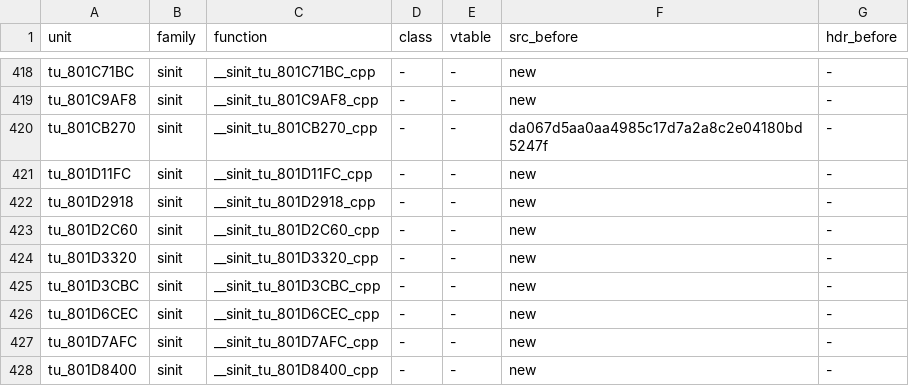
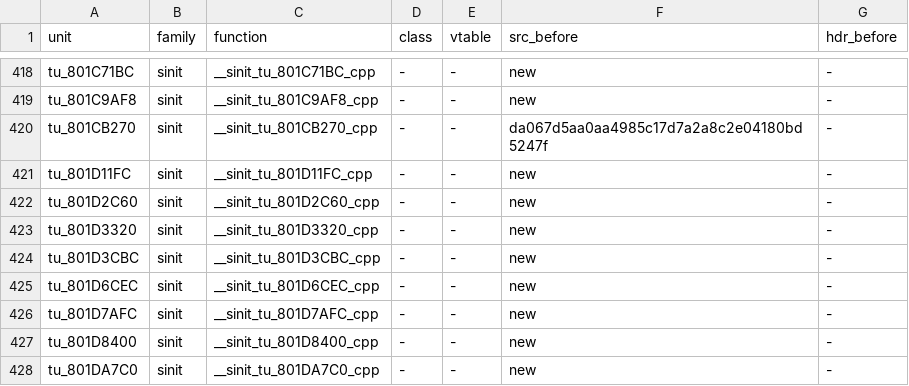
Before and after one commit to sh1ftmaker/fsa, a TSV file: config/G4SE01/gen_game.tsv, drawn as a sheet; only a part is shown, gaps mark what is left out; the shorter side is filled out with more unchanged rows.

```diff
--- a/config/G4SE01/gen_game.tsv
+++ b/config/G4SE01/gen_game.tsv
@@ -421,3 +421,2 @@ tu_801CB270	sinit	__sinit_tu_801CB270_cpp	-	-	da067d5aa0aa4985c17d7a2a8c2e04180b
 tu_801D11FC	sinit	__sinit_tu_801D11FC_cpp	-	-	new	-
-tu_801D2918	sinit	__sinit_tu_801D2918_cpp	-	-	new	-
 tu_801D2C60	sinit	__sinit_tu_801D2C60_cpp	-	-	new	-
```
Also changed, not shown: 3 other files.
